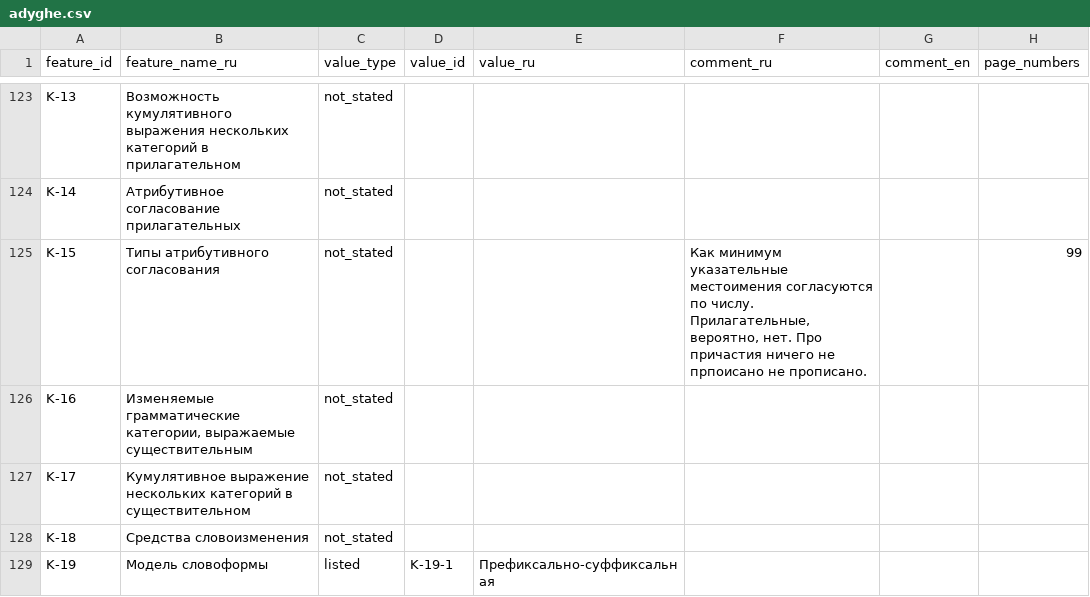
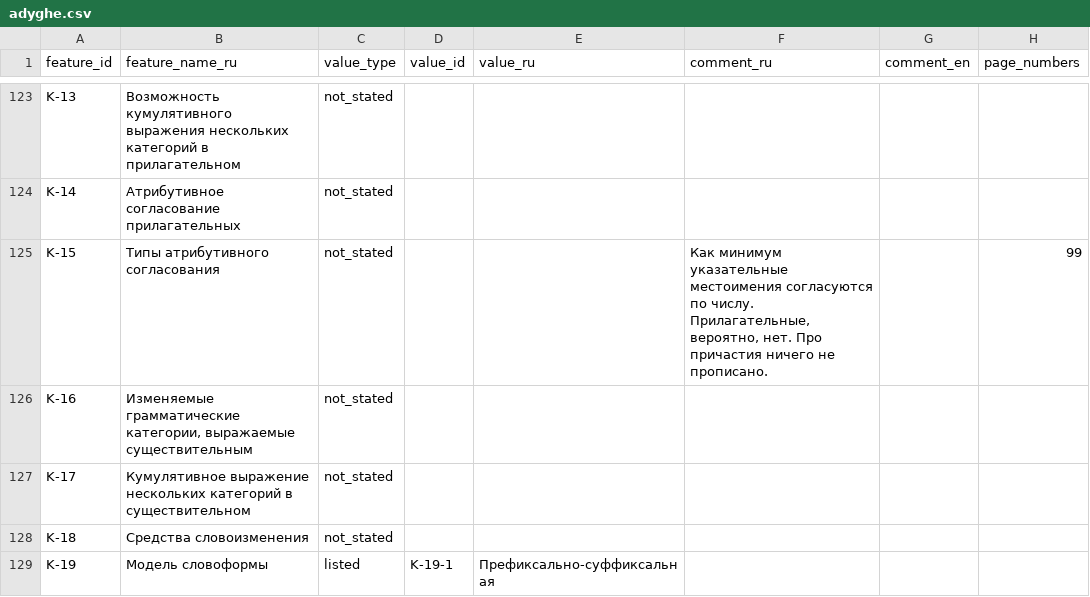
Before and after one commit to Jazyki-Mira/langworld_db_data, a CSV file: data/feature_profiles/adyghe.csv, drawn as a sheet; only a part is shown, gaps mark what is left out.

```diff
--- a/data/feature_profiles/adyghe.csv
+++ b/data/feature_profiles/adyghe.csv
@@ -124,3 +124,3 @@ K-13,Возможность кумулятивного выражения нес
 K-14,Атрибутивное согласование прилагательных,not_stated,,,,,
-K-15,Типы атрибутивного согласования,not_stated,,,"Как минимум указательные местоимения согласуются по числу. Прилагательные, вероятно, нет. Про причастия ничего не прпоисано не прописано.",,99
+K-15,Типы атрибутивного согласования,not_stated,,,"Как минимум указательные местоимения согласуются по числу. Прилагательные, вероятно, нет. Про причастия ничего не прописано.",,99
 K-16,"Изменяемые грамматические категории, выражаемые существительным",not_stated,,,,,
```
